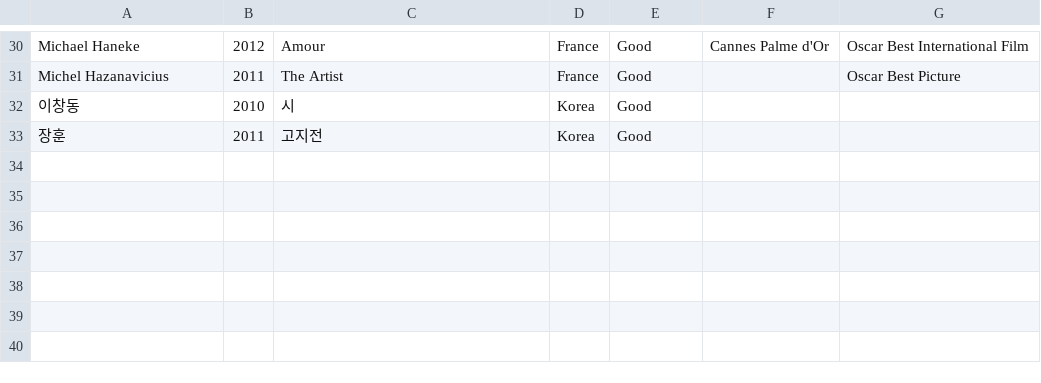
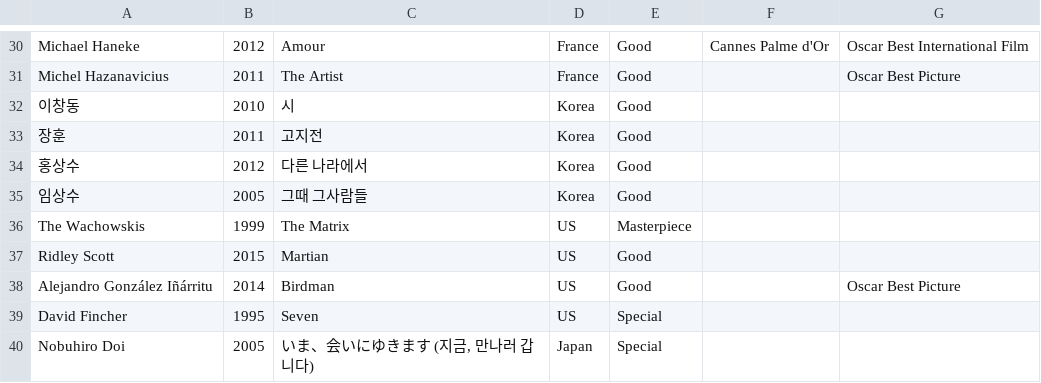
Before and after one commit to nambin/movie-data-manager, a CSV file: golden-251011-input-movies.csv, drawn as a sheet; only a part is shown, gaps mark what is left out.

Commit message:
Korean supplemental title. Director name mismatch warning.

```diff
--- a/golden-251011-input-movies.csv
+++ b/golden-251011-input-movies.csv
@@ -33 +33,8 @@ Michel Hazanavicius,2011,The Artist,France,Good,,Oscar Best Picture
 장훈,2011,고지전,Korea,Good,,
+홍상수,2012,다른 나라에서,Korea,Good,,
+임상수,2005,그때 그사람들,Korea,Good,,
+The Wachowskis,1999,The Matrix,US,Masterpiece,,
+Ridley Scott,2015,Martian,US,Good,,
+Alejandro González Iñárritu,2014,Birdman,US,Good,,Oscar Best Picture
+David Fincher,1995,Seven,US,Special,,
+Nobuhiro Doi,2005,"いま、会いにゆきます (지금, 만나러 갑니다)",Japan,Special,,
```
Also changed, not shown: 4 other files.
